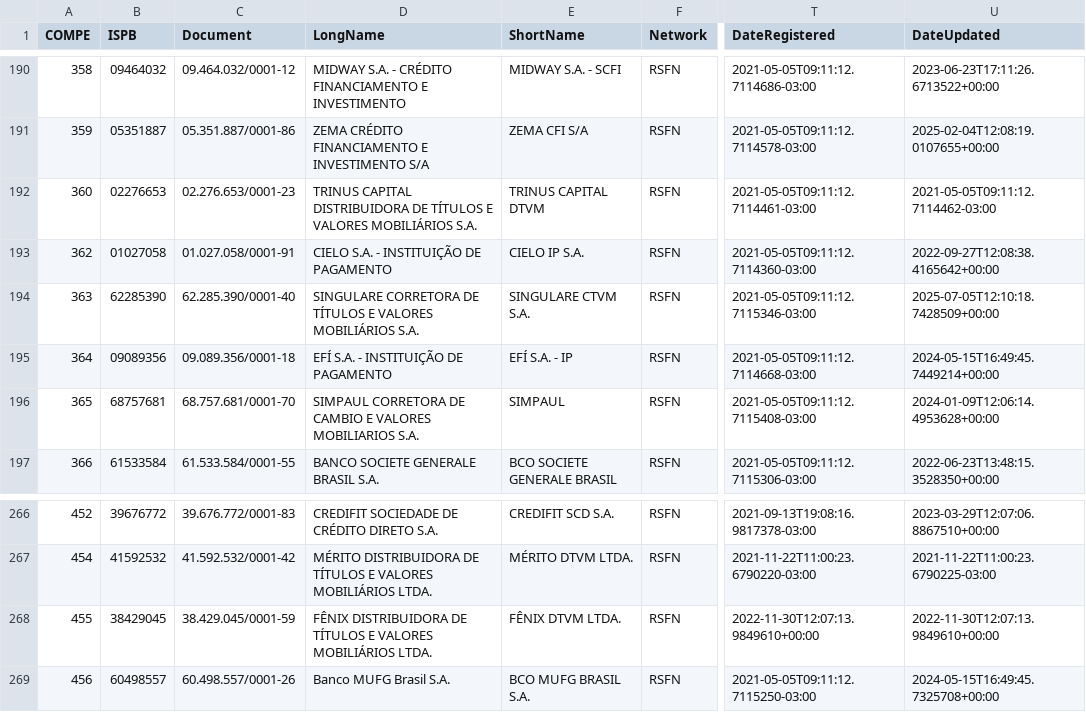
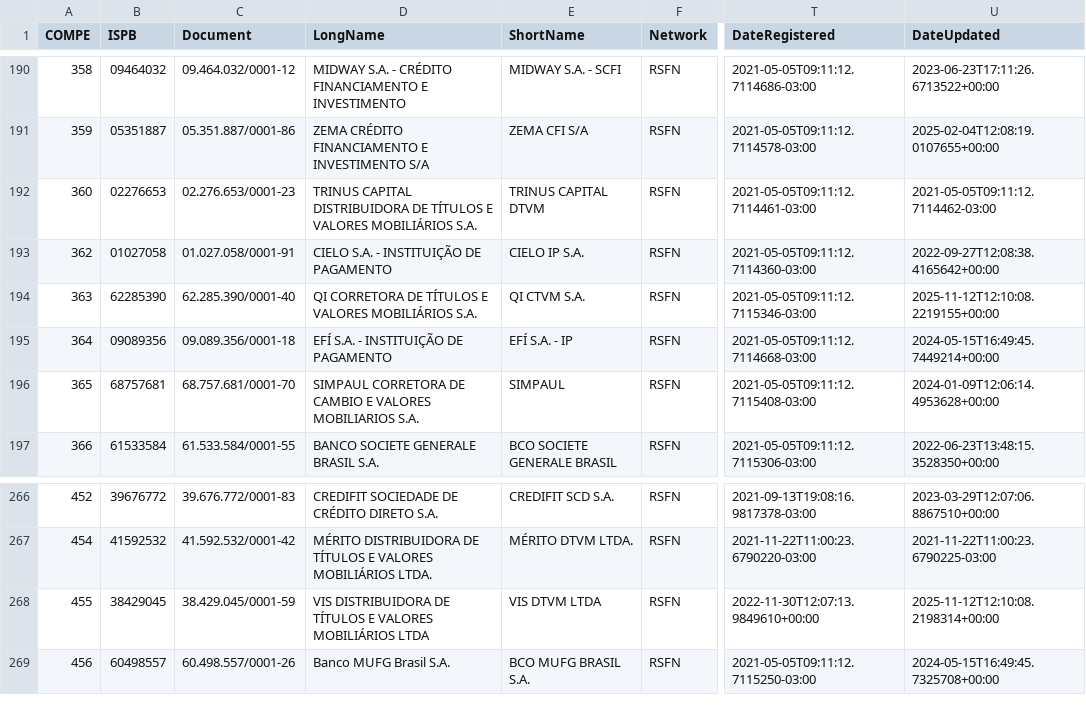
Before and after one commit to guibranco/BancosBrasileiros, a CSV file: data/bancos.csv, drawn as a sheet; only a part is shown, gaps mark what is left out; the diff names each change by its address in the sheet, - before the commit and + after, or states it on an @@ line.

```diff
--- a/data/bancos.csv
+++ b/data/bancos.csv
-D194 (LongName): SINGULARE CORRETORA DE…
+D194 (LongName): QI CORRETORA DE…
-E194 (ShortName): SINGULARE CTVM S.A.
+E194 (ShortName): QI CTVM S.A.
-U194 (DateUpdated): 2025-07-05T12:10:18.7428509+00:00
+U194 (DateUpdated): 2025-11-12T12:10:08.2219155+00:00
-D268 (LongName): FÊNIX DISTRIBUIDORA DE TÍTULOS E VALORES MOBILIÁRIOS LTDA.
+D268 (LongName): VIS DISTRIBUIDORA DE TÍTULOS E VALORES MOBILIÁRIOS LTDA
-E268 (ShortName): FÊNIX DTVM LTDA.
+E268 (ShortName): VIS DTVM LTDA
-U268 (DateUpdated): 2022-11-30T12:07:13.9849610+00:00
+U268 (DateUpdated): 2025-11-12T12:10:08.2198314+00:00
```
Also changed, not shown: 5 other files.
